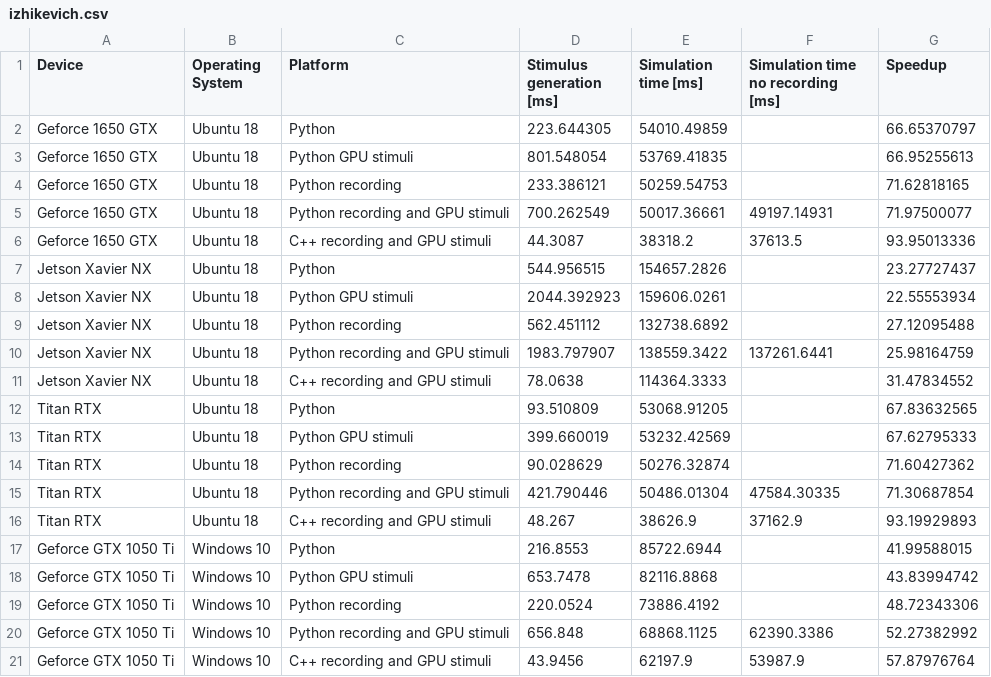
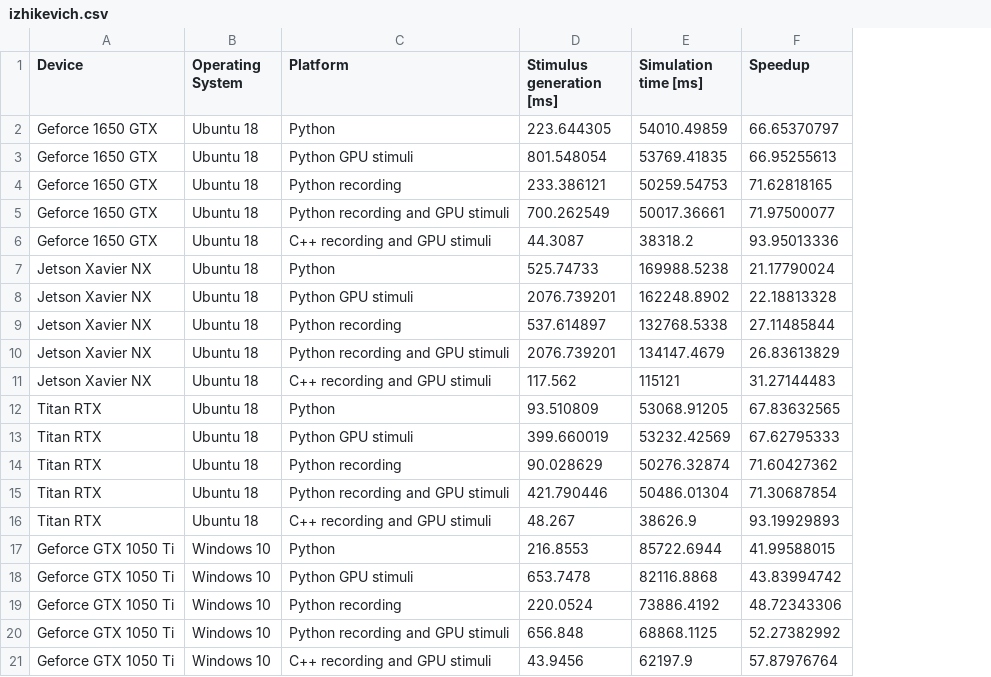
Before and after one commit to BrainsOnBoard/pygenn_paper, a CSV file: scripts/izhikevich.csv, drawn as a sheet; removed rows and columns are numbered as before the commit, all else as after; the diff names each change by its address in the sheet, - before the commit and + after, or states it on an @@ line.

Commit message:
updated izhikevich data

```diff
--- a/scripts/izhikevich.csv
+++ b/scripts/izhikevich.csv
-column F, rows 1-21: Simulation time no recording [ms] |  |  |  | 49197.14931 | 37613.5 |  |  |  | 137261.6441 |  |  |  |  | 47584.30335 | 37162.9 |  |  |  | 62390.3386 | 53987.9
-D7 (Stimulus generation [ms]): 544.956515
+D7 (Stimulus generation [ms]): 525.74733
-E7 (Simulation time [ms]): 154657.2826
+E7 (Simulation time [ms]): 169988.5238
-F7 (Speedup): 23.27727437
+F7 (Speedup): 21.17790024
-D8 (Stimulus generation [ms]): 2044.392923
+D8 (Stimulus generation [ms]): 2076.739201
-E8 (Simulation time [ms]): 159606.0261
+E8 (Simulation time [ms]): 162248.8902
-F8 (Speedup): 22.55553934
+F8 (Speedup): 22.18813328
-D9 (Stimulus generation [ms]): 562.451112
+D9 (Stimulus generation [ms]): 537.614897
-E9 (Simulation time [ms]): 132738.6892
+E9 (Simulation time [ms]): 132768.5338
-F9 (Speedup): 27.12095488
+F9 (Speedup): 27.11485844
-D10 (Stimulus generation [ms]): 1983.797907
+D10 (Stimulus generation [ms]): 2076.739201
-E10 (Simulation time [ms]): 138559.3422
+E10 (Simulation time [ms]): 134147.4679
-F10 (Speedup): 25.98164759
+F10 (Speedup): 26.83613829
-D11 (Stimulus generation [ms]): 78.0638
+D11 (Stimulus generation [ms]): 117.562
-E11 (Simulation time [ms]): 114364.3333
+E11 (Simulation time [ms]): 115121
-F11 (Speedup): 31.47834552
+F11 (Speedup): 31.27144483
```
Also changed, not shown: 4 other files.
